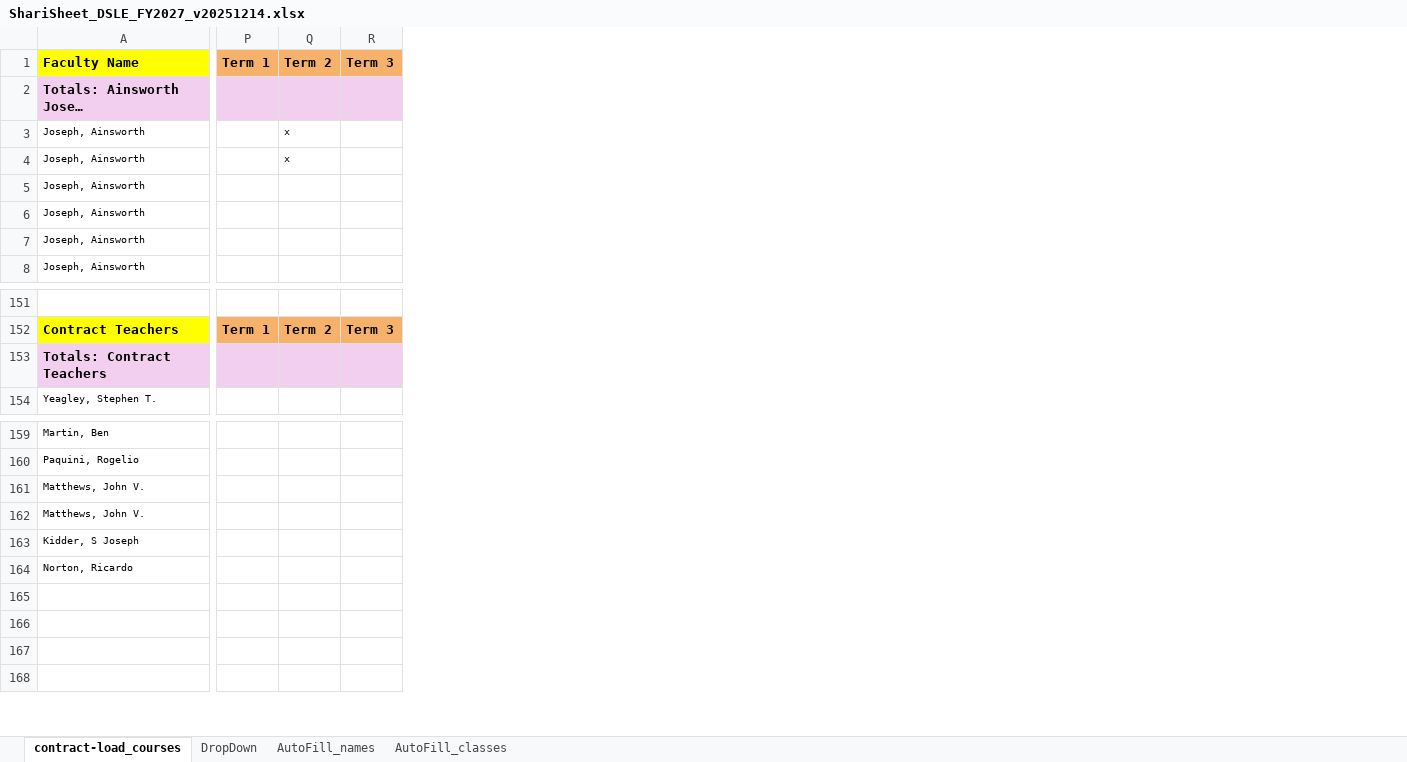
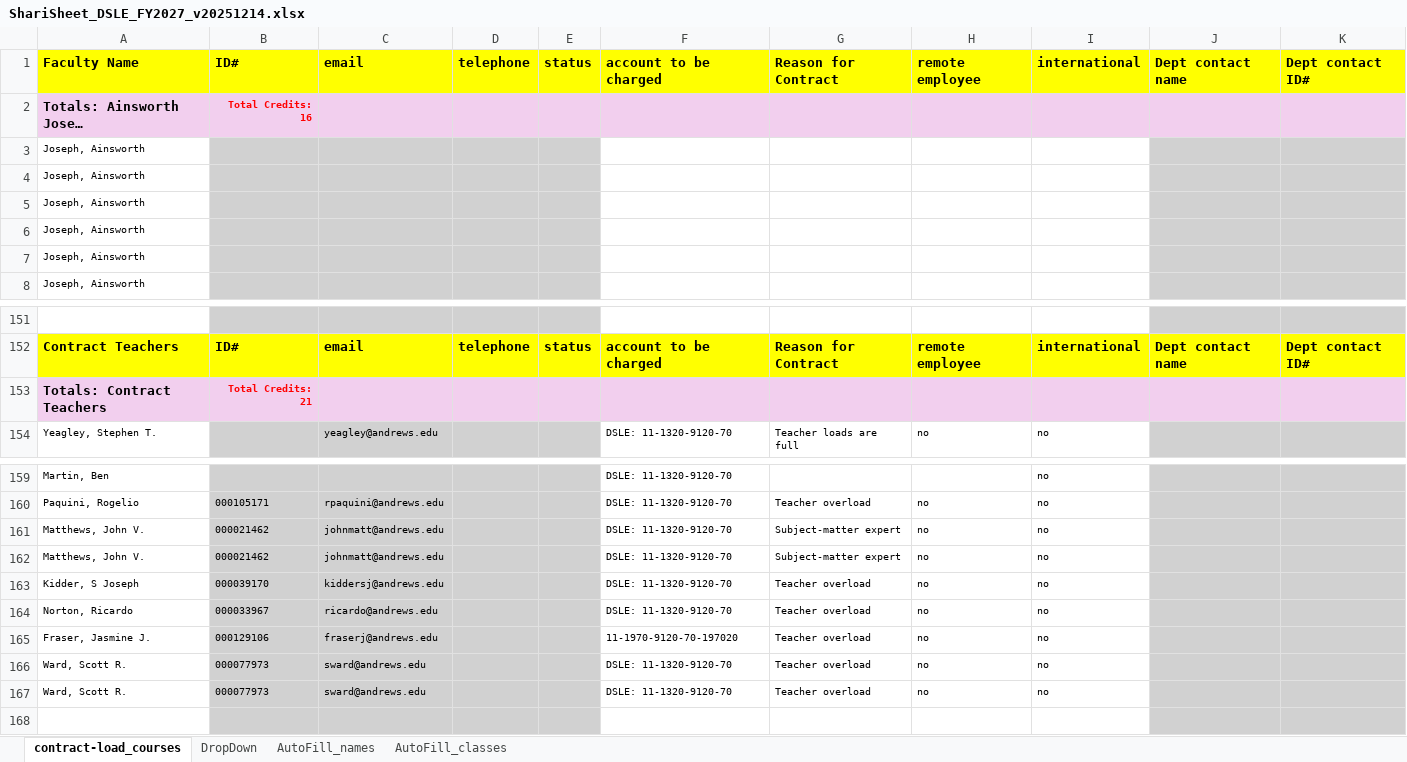
Before and after one commit to oliverglanz/SDATS_SmartSeminary, an Excel workbook: 0_ShariSheet/ShariSheet_DSLE_FY2027_v20251214.xlsx, sheet contract-load_courses, drawn as a sheet; only a part is shown, gaps mark what is left out; long unchanged cells end in …; values as stored, in another font and other column widths than the file's, no borders; removed rows and columns are numbered as before the commit, all else as after; rows hold the shown columns only; the diff covers the shown part only; the diff names each change by its address in the sheet, - before the commit and + after, or states it on an @@ line.

```diff
--- a/0_ShariSheet/ShariSheet_DSLE_FY2027_v20251214.xlsx (sheet contract-load_courses)
+++ b/0_ShariSheet/ShariSheet_DSLE_FY2027_v20251214.xlsx (sheet contract-load_courses)
@@ column B (ID#) unhidden, row 2: Total Credits: 16; rows 152-153: ID# | Total Credits: 21; rows 160-164: 000105171 | 000021462 | 000021462 | 000039170 | 000033967 @@
@@ column C (email) unhidden, rows 152-154: email |  | yeagley@andrews.edu; rows 160-164: rpaquini@andrews.edu | johnmatt@andrews.edu | johnmatt@andrews.edu | kiddersj@andrews.edu | ricardo@andrews.edu @@
@@ column D (telephone) unhidden, row 152: telephone @@
@@ column E (status) unhidden, row 152: status @@
@@ column F (account to be charged) unhidden, rows 152-154: account to be charged |  | DSLE: 11-1320-9120-70; rows 159-164: all DSLE: 11-1320-9120-70 @@
@@ column G (Reason for Contract) unhidden, rows 152-154: Reason for Contract |  | Teacher loads are full; rows 160-164: Teacher overload | Subject-matter expert | Subject-matter expert | Teacher overload | Teacher overload @@
@@ column H (remote employee) unhidden, rows 152-154: remote employee |  | no; rows 160-164: all no @@
@@ column I (international) unhidden, rows 152-154: international |  | no; rows 159-164: all no @@
@@ column J (Dept contact name) unhidden, row 152: Dept contact name @@
@@ column K (Dept contact ID#) unhidden, row 152: Dept contact ID# @@
@@ column P (Term 1) hidden, row 152: Term 1 @@
@@ column Q (Term 2) hidden, rows 3-4: x | x; row 152: Term 2 @@
@@ column R (Term 3) hidden, row 152: Term 3 @@
-row 165: (empty)
-row 166: (empty)
-row 167: (empty)
+row 165: Fraser, Jasmine J. | 000129106 | fraserj@andrews.edu |  |  | 11-1970-9120-70-197020 | Teacher overload | no | no
+row 166: Ward, Scott R. | 000077973 | sward@andrews.edu |  |  | DSLE: 11-1320-9120-70 | Teacher overload | no | no
+row 167: Ward, Scott R. | 000077973 | sward@andrews.edu |  |  | DSLE: 11-1320-9120-70 | Teacher overload | no | no
```
Also changed, not shown: 52 removed columns and 4 edited cells elsewhere in this sheet, hidden cells, 0_ShariSheet/ShariSheet_CHIS_FY2027_v20251214.xlsx, 0_ShariSheet/ShariSheet_NTST_FY2027_v20251214.xlsx, 12 other files.
